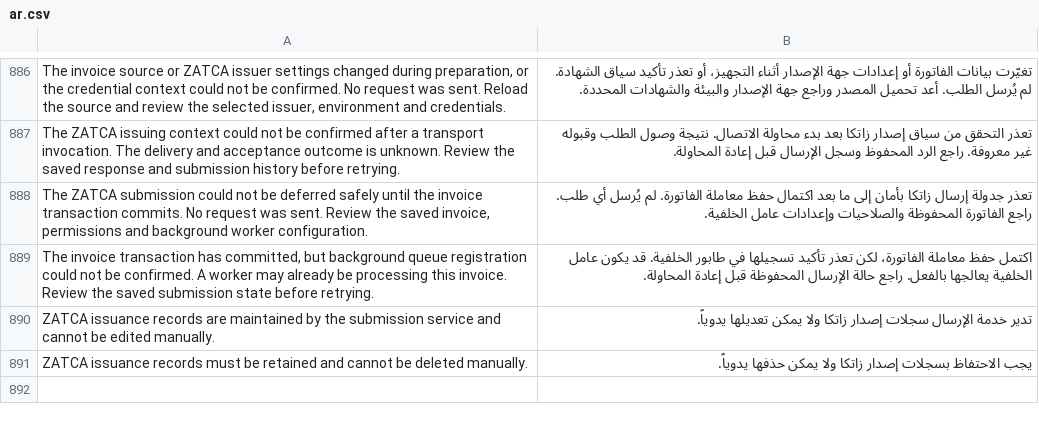
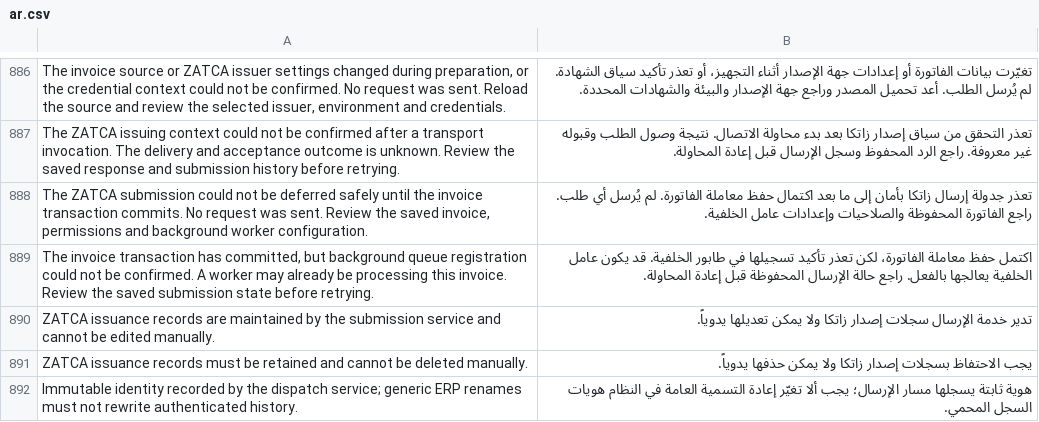
Before and after one commit to Top1ERP/zatca_erpgulf, a CSV file: zatca_erpgulf/translations/ar.csv, drawn as a sheet; only a part is shown, gaps mark what is left out.

Commit message:
fix: verify source capacity and committed custody ownership
Check actual source UUID/ICV/unit column capacity before preparation and reservation. Treat changed physical/site/actor bindings during returning commit as uncertain. Read retained originals and receipts through current shared NOWAIT reads. Keep authenticated identities immutable Data values rather than ERP links rewritten by generic renames.

Validation: 629 local cases and 45 owned private SQL cases, including repeatable-read races and real INT/BIGINT/FLOAT capacity checks. Prior issuer-binding regression remains 20,750. No financial builder or reference fixture changes; no installed schema, live data, service or authority operations.

```diff
--- a/zatca_erpgulf/translations/ar.csv
+++ b/zatca_erpgulf/translations/ar.csv
@@ -891 +891,2 @@ ZATCA issuance records are maintained by the submission service and cannot be ed
 ZATCA issuance records must be retained and cannot be deleted manually.,يجب الاحتفاظ بسجلات إصدار زاتكا ولا يمكن حذفها يدوياً.
+Immutable identity recorded by the dispatch service; generic ERP renames must not rewrite authenticated history.,هوية ثابتة يسجلها مسار الإرسال؛ يجب ألا تغيّر إعادة التسمية العامة في النظام هويات السجل المحمي.
```
Also changed, not shown: 11 other files.
